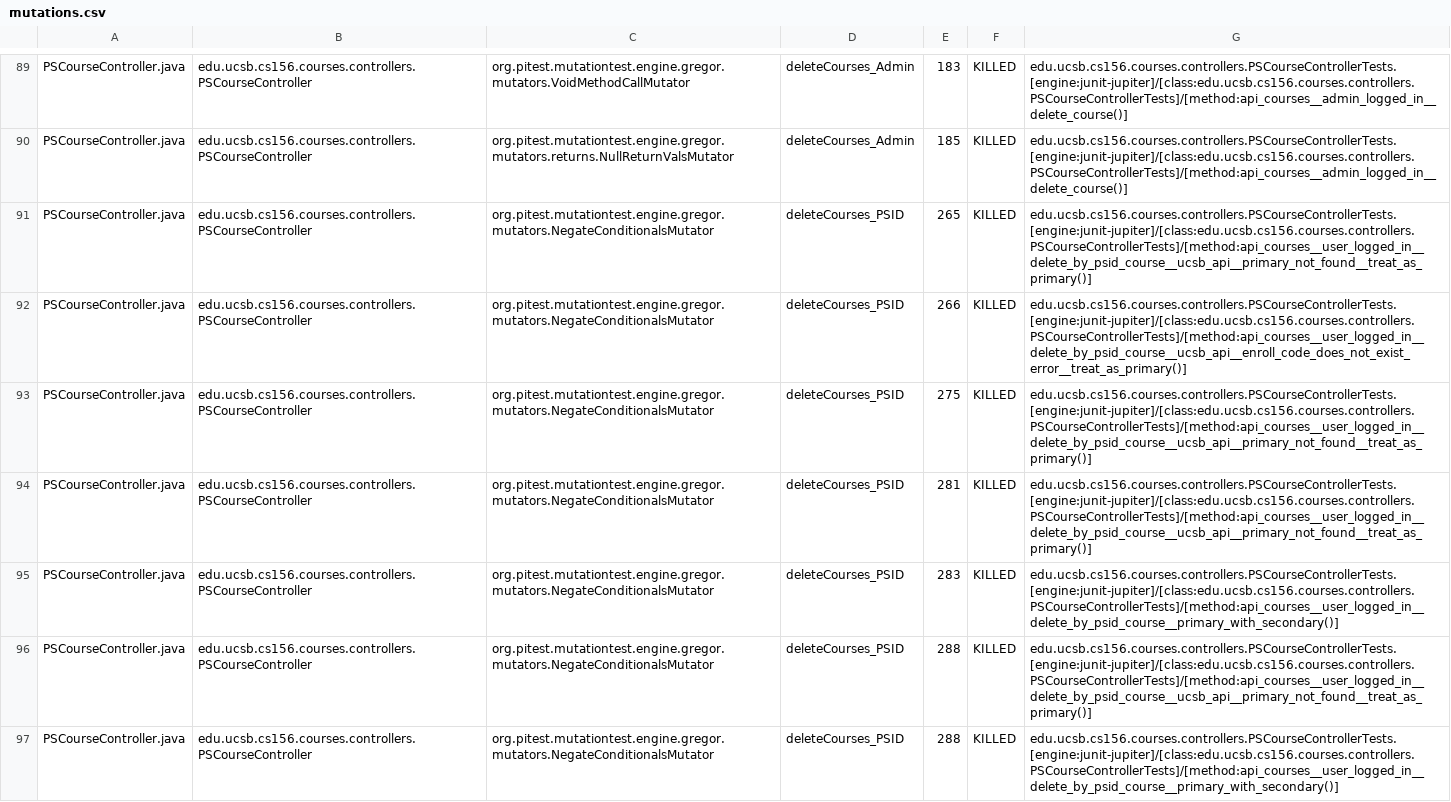
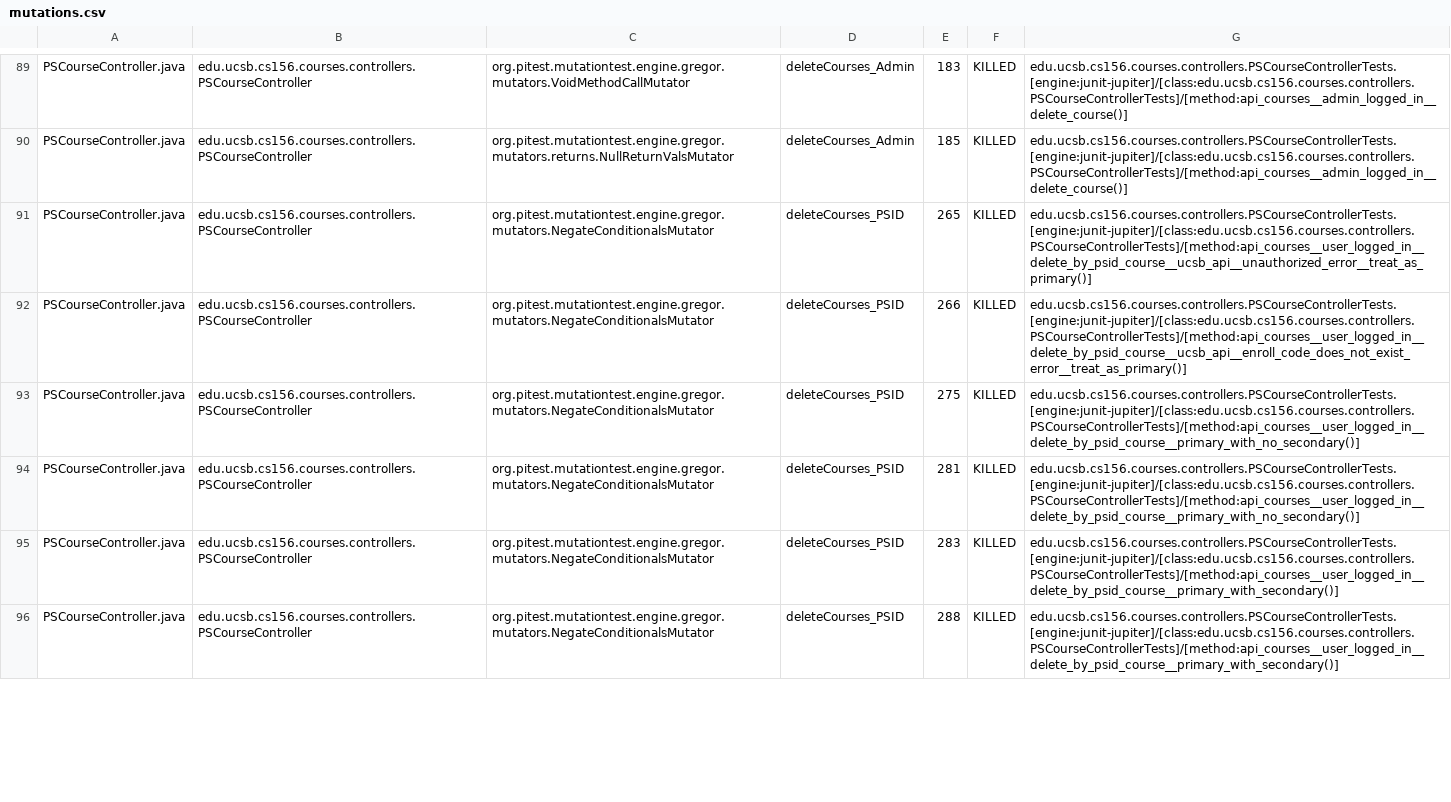
Before and after one commit to ucsb-cs156-f24/proj-courses-f24-01, a CSV file: prs/14/pitest/mutations.csv, drawn as a sheet; only a part is shown, gaps mark what is left out; the diff covers the shown part only.

Commit message:
Deploying to gh-pages from @ ucsb-cs156-f24/proj-courses-f24-01@c5135a31209021db710d8b69b6e1f2a0eacde5ca 🚀

```diff
--- a/prs/14/pitest/mutations.csv
+++ b/prs/14/pitest/mutations.csv
@@ -90,8 +90,7 @@ PSCourseController.java,edu.ucsb.cs156.courses.controllers.PSCourseController,or
 PSCourseController.java,edu.ucsb.cs156.courses.controllers.PSCourseController,org.pitest.mutationtest.engine.gregor.mutators.returns.NullReturnValsMutator,deleteCourses_Admin,185,KILLED,edu.ucsb.cs156.courses.controllers.PSCourseControllerTests.[engine:junit-jupiter]/[class:edu.ucsb.cs156.courses.controllers.PSCourseControllerTests]/[method:api_courses__admin_logged_in__delete_course()]
-PSCourseController.java,edu.ucsb.cs156.courses.controllers.PSCourseController,org.pitest.mutationtest.engine.gregor.mutators.NegateConditionalsMutator,deleteCourses_PSID,265,KILLED,edu.ucsb.cs156.courses.controllers.PSCourseControllerTests.[engine:junit-jupiter]/[class:edu.ucsb.cs156.courses.controllers.PSCourseControllerTests]/[method:api_courses__user_logged_in__delete_by_psid_course__ucsb_api__primary_not_found__treat_as_primary()]
+PSCourseController.java,edu.ucsb.cs156.courses.controllers.PSCourseController,org.pitest.mutationtest.engine.gregor.mutators.NegateConditionalsMutator,deleteCourses_PSID,265,KILLED,edu.ucsb.cs156.courses.controllers.PSCourseControllerTests.[engine:junit-jupiter]/[class:edu.ucsb.cs156.courses.controllers.PSCourseControllerTests]/[method:api_courses__user_logged_in__delete_by_psid_course__ucsb_api__unauthorized_error__treat_as_primary()]
 PSCourseController.java,edu.ucsb.cs156.courses.controllers.PSCourseController,org.pitest.mutationtest.engine.gregor.mutators.NegateConditionalsMutator,deleteCourses_PSID,266,KILLED,edu.ucsb.cs156.courses.controllers.PSCourseControllerTests.[engine:junit-jupiter]/[class:edu.ucsb.cs156.courses.controllers.PSCourseControllerTests]/[method:api_courses__user_logged_in__delete_by_psid_course__ucsb_api__enroll_code_does_not_exist_error__treat_as_primary()]
-PSCourseController.java,edu.ucsb.cs156.courses.controllers.PSCourseController,org.pitest.mutationtest.engine.gregor.mutators.NegateConditionalsMutator,deleteCourses_PSID,275,KILLED,edu.ucsb.cs156.courses.controllers.PSCourseControllerTests.[engine:junit-jupiter]/[class:edu.ucsb.cs156.courses.controllers.PSCourseControllerTests]/[method:api_courses__user_logged_in__delete_by_psid_course__ucsb_api__primary_not_found__treat_as_primary()]
-PSCourseController.java,edu.ucsb.cs156.courses.controllers.PSCourseController,org.pitest.mutationtest.engine.gregor.mutators.NegateConditionalsMutator,deleteCourses_PSID,281,KILLED,edu.ucsb.cs156.courses.controllers.PSCourseControllerTests.[engine:junit-jupiter]/[class:edu.ucsb.cs156.courses.controllers.PSCourseControllerTests]/[method:api_courses__user_logged_in__delete_by_psid_course__ucsb_api__primary_not_found__treat_as_primary()]
+PSCourseController.java,edu.ucsb.cs156.courses.controllers.PSCourseController,org.pitest.mutationtest.engine.gregor.mutators.NegateConditionalsMutator,deleteCourses_PSID,275,KILLED,edu.ucsb.cs156.courses.controllers.PSCourseControllerTests.[engine:junit-jupiter]/[class:edu.ucsb.cs156.courses.controllers.PSCourseControllerTests]/[method:api_courses__user_logged_in__delete_by_psid_course__primary_with_no_secondary()]
+PSCourseController.java,edu.ucsb.cs156.courses.controllers.PSCourseController,org.pitest.mutationtest.engine.gregor.mutators.NegateConditionalsMutator,deleteCourses_PSID,281,KILLED,edu.ucsb.cs156.courses.controllers.PSCourseControllerTests.[engine:junit-jupiter]/[class:edu.ucsb.cs156.courses.controllers.PSCourseControllerTests]/[method:api_courses__user_logged_in__delete_by_psid_course__primary_with_no_secondary()]
 PSCourseController.java,edu.ucsb.cs156.courses.controllers.PSCourseController,org.pitest.mutationtest.engine.gregor.mutators.NegateConditionalsMutator,deleteCourses_PSID,283,KILLED,edu.ucsb.cs156.courses.controllers.PSCourseControllerTests.[engine:junit-jupiter]/[class:edu.ucsb.cs156.courses.controllers.PSCourseControllerTests]/[method:api_courses__user_logged_in__delete_by_psid_course__primary_with_secondary()]
-PSCourseController.java,edu.ucsb.cs156.courses.controllers.PSCourseController,org.pitest.mutationtest.engine.gregor.mutators.NegateConditionalsMutator,deleteCourses_PSID,288,KILLED,edu.ucsb.cs156.courses.controllers.PSCourseControllerTests.[engine:junit-jupiter]/[class:edu.ucsb.cs156.courses.controllers.PSCourseControllerTests]/[method:api_courses__user_logged_in__delete_by_psid_course__ucsb_api__primary_not_found__treat_as_primary()]
 PSCourseController.java,edu.ucsb.cs156.courses.controllers.PSCourseController,org.pitest.mutationtest.engine.gregor.mutators.NegateConditionalsMutator,deleteCourses_PSID,288,KILLED,edu.ucsb.cs156.courses.controllers.PSCourseControllerTests.[engine:junit-jupiter]/[class:edu.ucsb.cs156.courses.controllers.PSCourseControllerTests]/[method:api_courses__user_logged_in__delete_by_psid_course__primary_with_secondary()]
```
Also changed, not shown: 1 added row and 45 edited cells elsewhere in this file, 44 other files.
